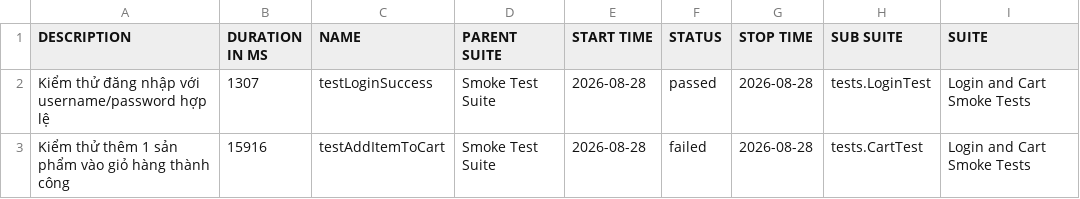
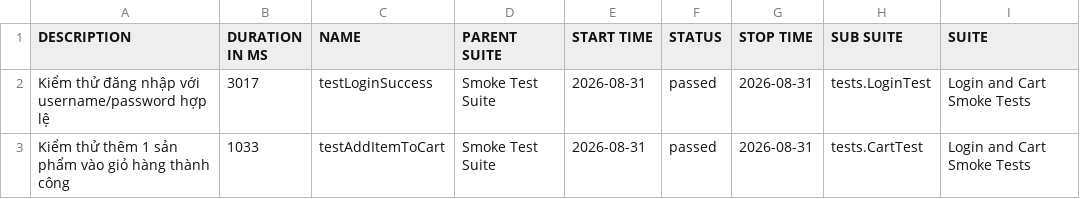
Before and after one commit to binhnguyen1406/buoi11, a CSV file: data/suites.csv, drawn as a sheet; only a part is shown; the diff names each change by its address in the sheet, - before the commit and + after, or states it on an @@ line.

```diff
--- a/data/suites.csv
+++ b/data/suites.csv
-B2 (DURATION IN MS): 1307
+B2 (DURATION IN MS): 3017
-E2:E3 (START TIME): 2026-08-28
+E2:E3 (START TIME): 2026-08-31
-G2:G3 (STOP TIME): 2026-08-28
+G2:G3 (STOP TIME): 2026-08-31
-B3 (DURATION IN MS): 15916
+B3 (DURATION IN MS): 1033
-F3 (STATUS): failed
+F3 (STATUS): passed
```
Also changed, not shown: 37 other files.
